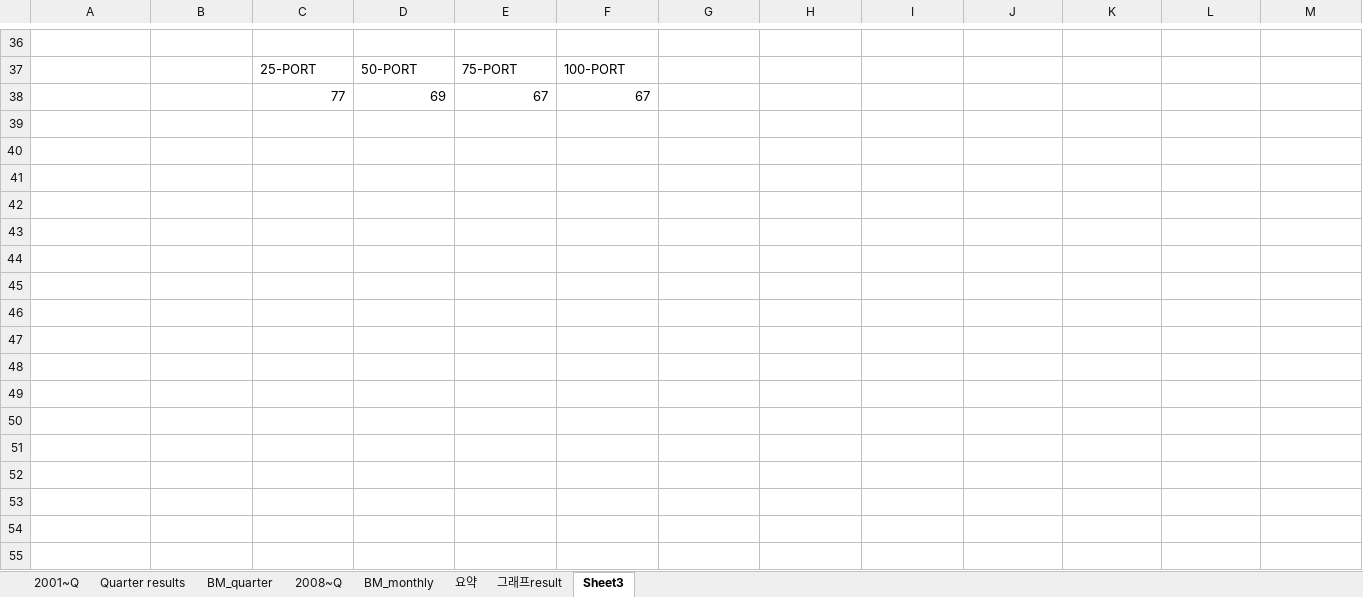
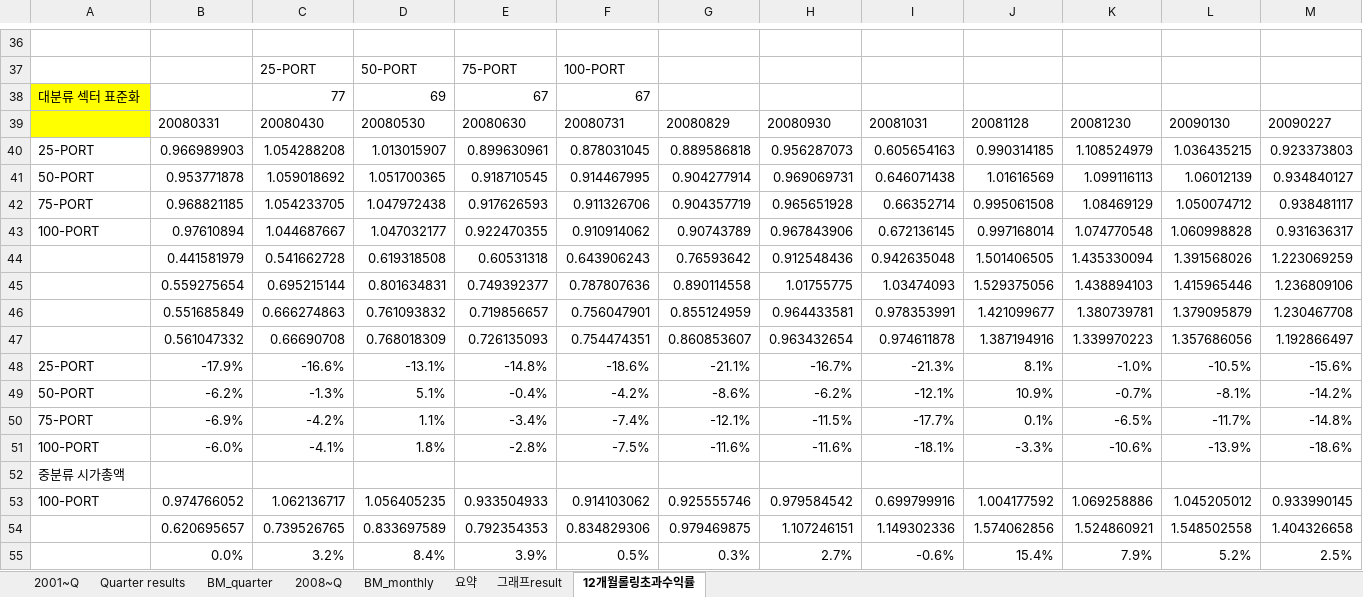
Before and after one commit to lshlsh135/GIT, an Excel workbook: msci/200103~201612(25811월말 리밸런싱)/kospi+kosdaq(종목수 다를때 비교).xlsm, sheet 12개월롤링초과수익률, drawn as a sheet; only a part is shown, gaps mark what is left out; values as stored, in another font and other column widths than the file's, no borders; charts and pictures not drawn; rows hold the shown columns only; the diff names each change by its address in the sheet, - before the commit and + after, or states it on an @@ line.

Commit message:
중분류 시가총액 비중 종목수 완성 , 성과도 좋네

```diff
--- a/msci/200103~201612(25811월말 리밸런싱)/kospi+kosdaq(종목수 다를때 비교).xlsm (sheet 12개월롤링초과수익률)
+++ b/msci/200103~201612(25811월말 리밸런싱)/kospi+kosdaq(종목수 다를때 비교).xlsm (sheet 12개월롤링초과수익률)
-sheet tab: Sheet3
+sheet tab: 12개월롤링초과수익률
-A38: (empty)
+A38: 대분류 섹터 표준화
-A38 fill: none
+A38 fill: #FFFF00
+row 39:  | 20080331 | 20080430 | 20080530 | 20080630 | 20080731 | 20080829 | 20080930 | 20081031 | 20081128 | 20081230 | 20090130 | 20090227
+row 40: 25-PORT | 0.966989903 | 1.054288208 | 1.013015907 | 0.899630961 | 0.878031045 | 0.889586818 | 0.956287073 | 0.605654163 | 0.990314185 | 1.108524979 | 1.036435215 | 0.923373803
+row 41: 50-PORT | 0.953771878 | 1.059018692 | 1.051700365 | 0.918710545 | 0.914467995 | 0.904277914 | 0.969069731 | 0.646071438 | 1.01616569 | 1.099116113 | 1.06012139 | 0.934840127
+row 42: 75-PORT | 0.968821185 | 1.054233705 | 1.047972438 | 0.917626593 | 0.911326706 | 0.904357719 | 0.965651928 | 0.66352714 | 0.995061508 | 1.08469129 | 1.050074712 | 0.938481117
+row 43: 100-PORT | 0.97610894 | 1.044687667 | 1.047032177 | 0.922470355 | 0.910914062 | 0.90743789 | 0.967843906 | 0.672136145 | 0.997168014 | 1.074770548 | 1.060998828 | 0.931636317
+row 44:  | 0.441581979 | 0.541662728 | 0.619318508 | 0.60531318 | 0.643906243 | 0.76593642 | 0.912548436 | 0.942635048 | 1.501406505 | 1.435330094 | 1.391568026 | 1.223069259
+row 45:  | 0.559275654 | 0.695215144 | 0.801634831 | 0.749392377 | 0.787807636 | 0.890114558 | 1.01755775 | 1.03474093 | 1.529375056 | 1.438894103 | 1.415965446 | 1.236809106
+row 46:  | 0.551685849 | 0.666274863 | 0.761093832 | 0.719856657 | 0.756047901 | 0.855124959 | 0.964433581 | 0.978353991 | 1.421099677 | 1.380739781 | 1.379095879 | 1.230467708
+row 47:  | 0.561047332 | 0.66690708 | 0.768018309 | 0.726135093 | 0.754474351 | 0.860853607 | 0.963432654 | 0.974611878 | 1.387194916 | 1.339970223 | 1.357686056 | 1.192866497
+row 48: 25-PORT | -17.9% | -16.6% | -13.1% | -14.8% | -18.6% | -21.1% | -16.7% | -21.3% | 8.1% | -1.0% | -10.5% | -15.6%
+row 49: 50-PORT | -6.2% | -1.3% | 5.1% | -0.4% | -4.2% | -8.6% | -6.2% | -12.1% | 10.9% | -0.7% | -8.1% | -14.2%
+row 50: 75-PORT | -6.9% | -4.2% | 1.1% | -3.4% | -7.4% | -12.1% | -11.5% | -17.7% | 0.1% | -6.5% | -11.7% | -14.8%
+row 51: 100-PORT | -6.0% | -4.1% | 1.8% | -2.8% | -7.5% | -11.6% | -11.6% | -18.1% | -3.3% | -10.6% | -13.9% | -18.6%
+row 52: 중분류 시가총액
+row 53: 100-PORT | 0.974766052 | 1.062136717 | 1.056405235 | 0.933504933 | 0.914103062 | 0.925555746 | 0.979584542 | 0.699799916 | 1.004177592 | 1.069258886 | 1.045205012 | 0.933990145
+row 54:  | 0.620695657 | 0.739526765 | 0.833697589 | 0.792354353 | 0.834829306 | 0.979469875 | 1.107246151 | 1.149302336 | 1.574062856 | 1.524860921 | 1.548502558 | 1.404326658
+row 55:  | 0.0% | 3.2% | 8.4% | 3.9% | 0.5% | 0.3% | 2.7% | -0.6% | 15.4% | 7.9% | 5.2% | 2.5%
```
Also changed, not shown: sheet 2001~Q, sheet Quarter results, charts or pictures, msci/200103~201612(25811월말 리밸런싱)/wics 10섹터별 수익률.xlsm, msci/200103~201612(25811월말 리밸런싱)/섹터모멘텀 + 섹터별표준화(중분류).xlsm, 4 other files.
